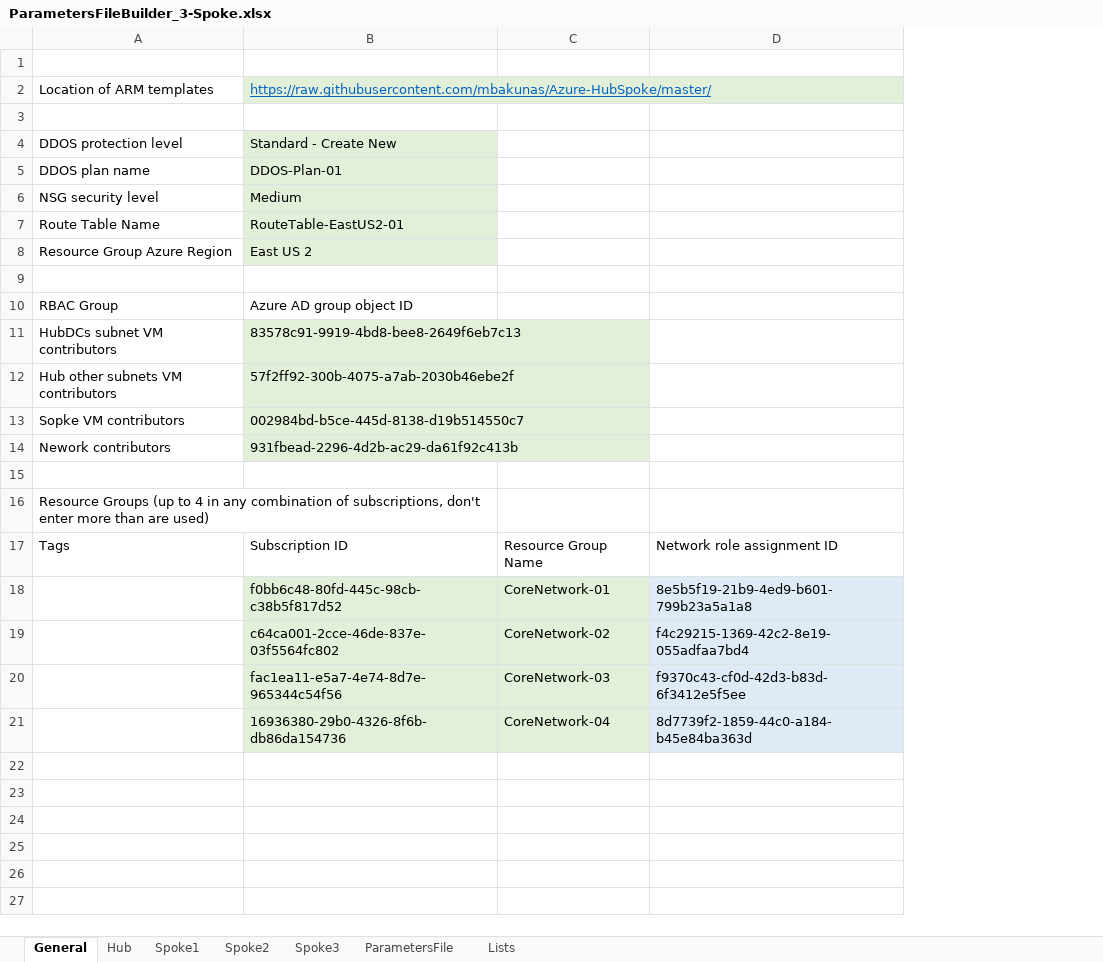
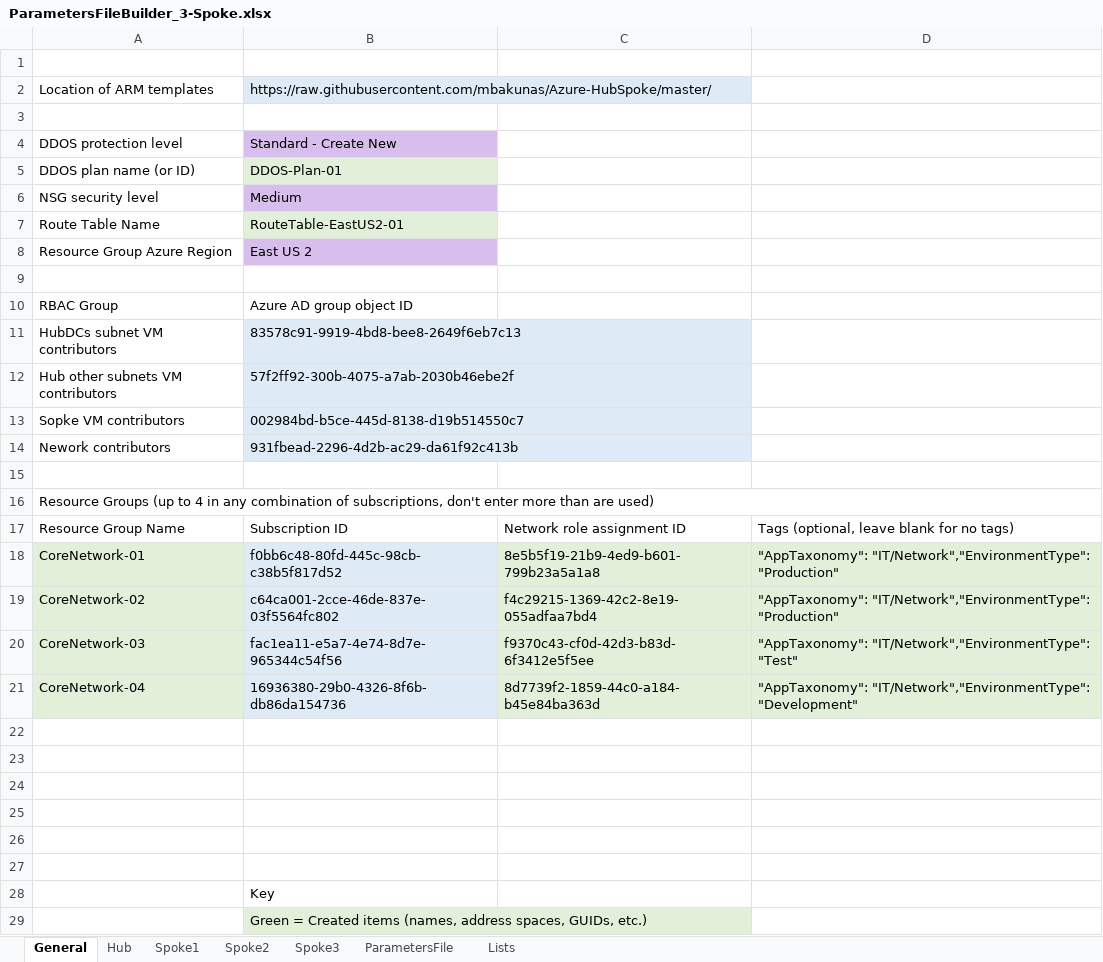
Before and after one commit to mbakunas/Azure-HubSpoke, an Excel workbook: PowerShell/ParametersFileBuilder_3-Spoke.xlsx, sheet General, drawn as a sheet; only a part is shown; values as stored, in another font and other column widths than the file's, no borders; removed rows and columns are numbered as before the commit, all else as after; the diff covers the shown part only; the diff names each change by its address in the sheet, - before the commit and + after, or states it on an @@ line.

Commit message:
Added optional tags to resource groups

```diff
--- a/PowerShell/ParametersFileBuilder_3-Spoke.xlsx (sheet General)
+++ b/PowerShell/ParametersFileBuilder_3-Spoke.xlsx (sheet General)
-column C, rows 17-21: Resource Group Name | CoreNetwork-01 | CoreNetwork-02 | CoreNetwork-03 | CoreNetwork-04
+column D, rows 17-21: Tags (optional, leave blank for no tags) | "AppTaxonomy": "IT/Network","EnvironmentType": "Production" | "AppTaxonomy": "IT/Network","EnvironmentType": "Production" | "AppTaxonomy": "IT/Network","EnvironmentType": "Test" | "AppTaxonomy": "IT/Network","EnvironmentType": "Development"
@@ B2 fill: #E2F0D9 → #DEEBF7, underline: on → off, text colour: #0563C1 → black @@
-B4 fill: #E2F0D9
+B4 fill: #D8BEEC
-A5: DDOS plan name
+A5: DDOS plan name (or ID)
-B6 fill: #E2F0D9
+B6 fill: #D8BEEC
-B8 fill: #E2F0D9
+B8 fill: #D8BEEC
-B11:B14 fill: #E2F0D9
+B11:B14 fill: #DEEBF7
-A16:B16 merged
+A16:D16 merged
-A17: Tags
+A17: Resource Group Name
-A18: (empty)
+A18: CoreNetwork-01
-A18:A21 fill: none
+A18:A21 fill: #E2F0D9
-B18:B21 fill: #E2F0D9
+B18:B21 fill: #DEEBF7
-C18:C21 fill: #DEEBF7
+C18:C21 fill: #E2F0D9
-A19: (empty)
+A19: CoreNetwork-02
-A20: (empty)
+A20: CoreNetwork-03
-A21: (empty)
+A21: CoreNetwork-04
+row 22: (empty)
+row 23: (empty)
+row 24: (empty)
+row 25: (empty)
+row 26: (empty)
+row 27: (empty)
+row 28:  | Key
+row 29:  | Green = Created items (names, address spaces, GUIDs, etc.)
```
Also changed, not shown: 2 added rows elsewhere in this sheet, sheet Hub, sheet Spoke1, sheet ParametersFile, sheet Spoke2, sheet Spoke3, formulas that keep their value, 3 other files.
